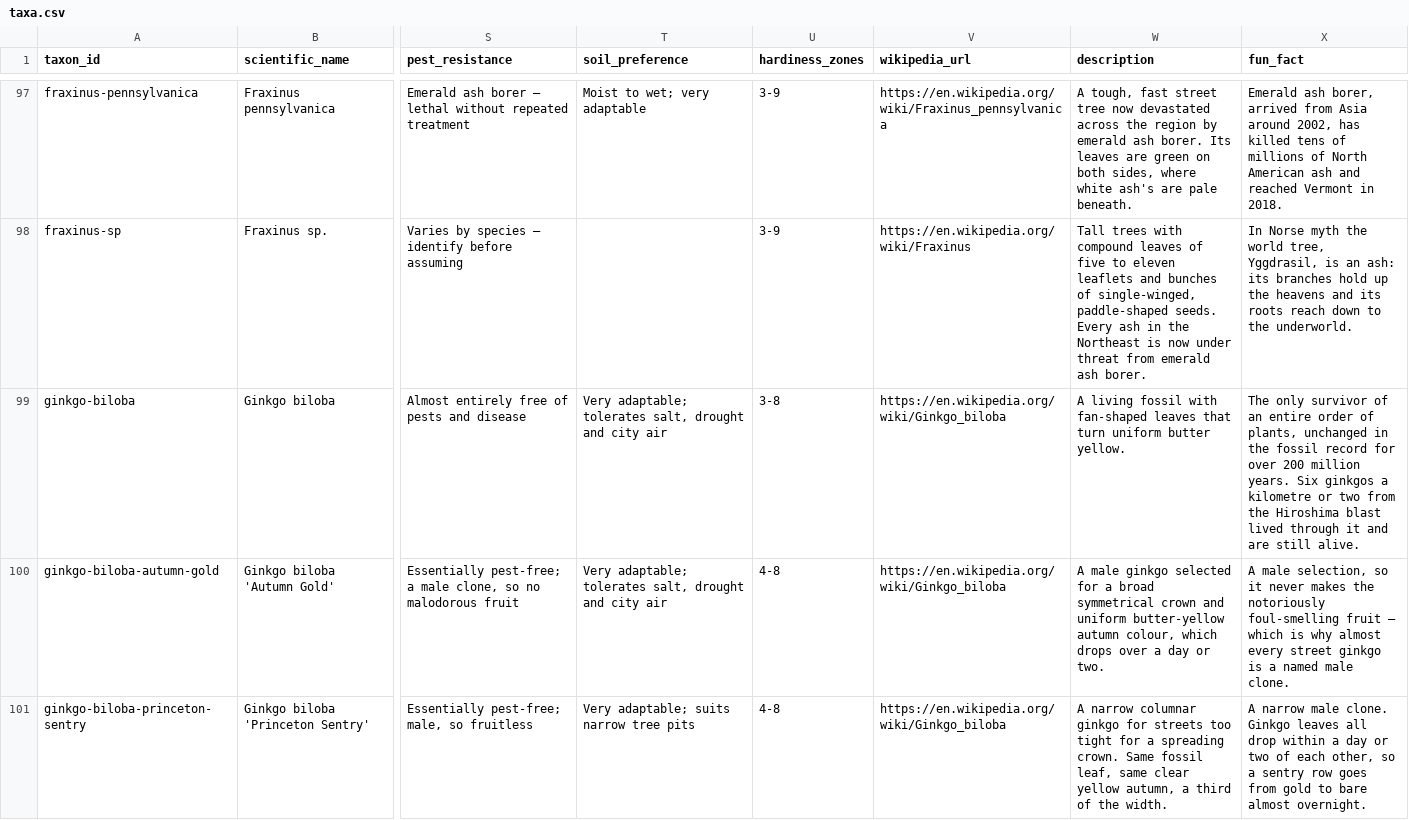
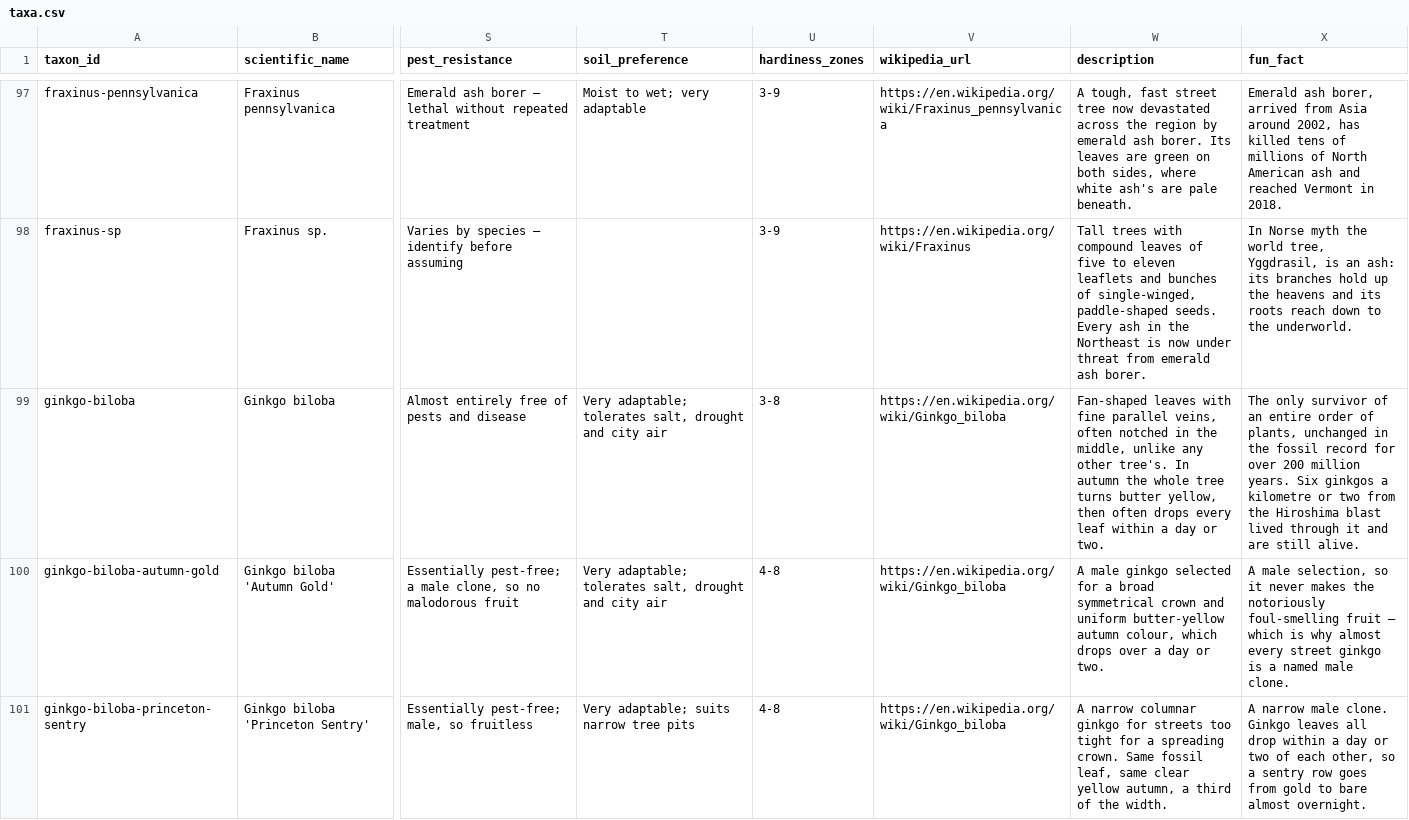
Before and after one commit to durodriguez/Florestas_VT, a CSV file: data/taxa.csv, drawn as a sheet; only a part is shown, gaps mark what is left out; the diff covers the shown part only; the diff names each change by its address in the sheet, - before the commit and + after, or states it on an @@ line.

```diff
--- a/data/taxa.csv
+++ b/data/taxa.csv
-W99 (description): A living fossil with fan-shaped leaves that turn uniform butter yellow.
+W99 (description): Fan-shaped leaves with fine parallel veins, often notched in the middle, unlike any other tree's. In autumn the whole tree turns butter yellow, then often drops every leaf within a day or two.
```
Also changed, not shown: 9 edited cells elsewhere in this file.
